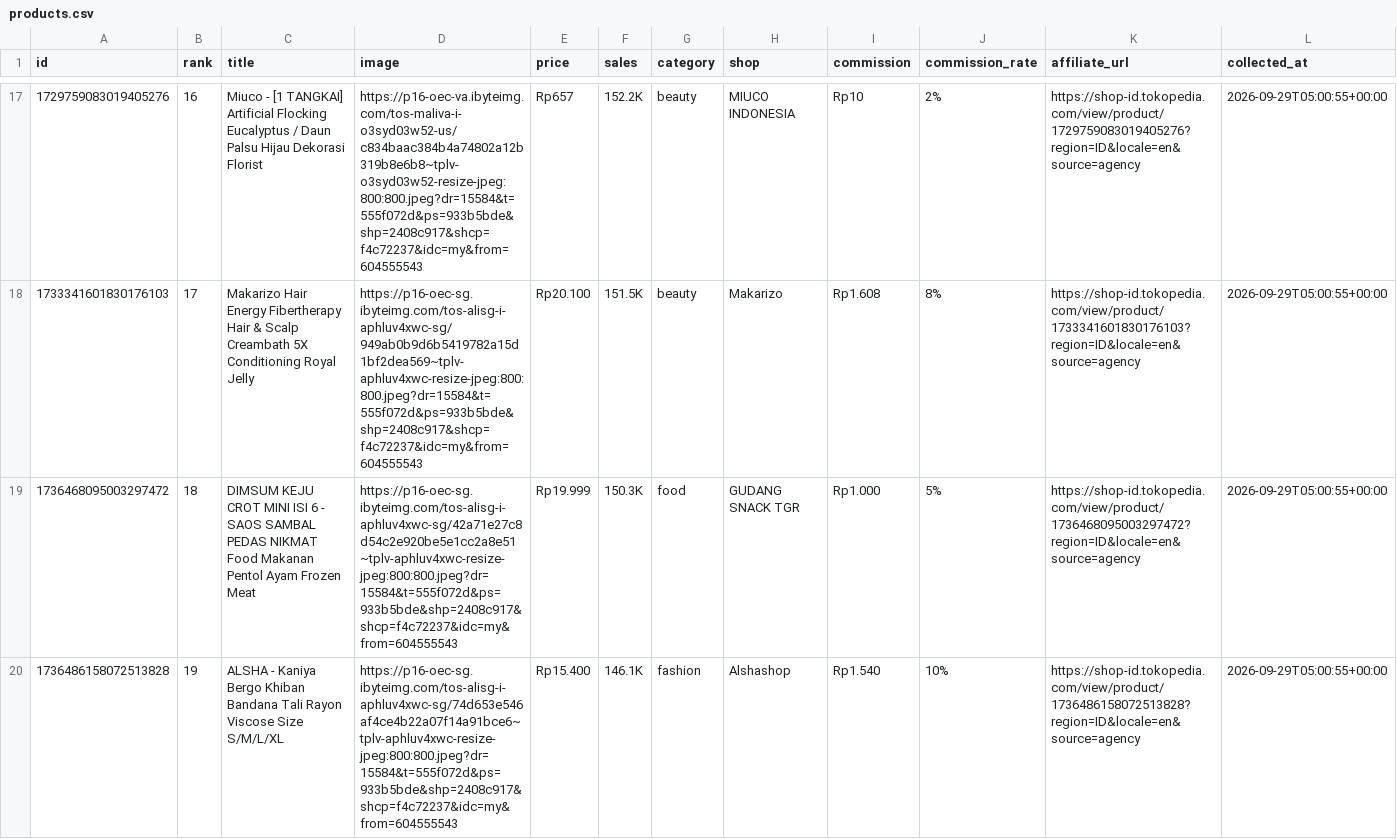
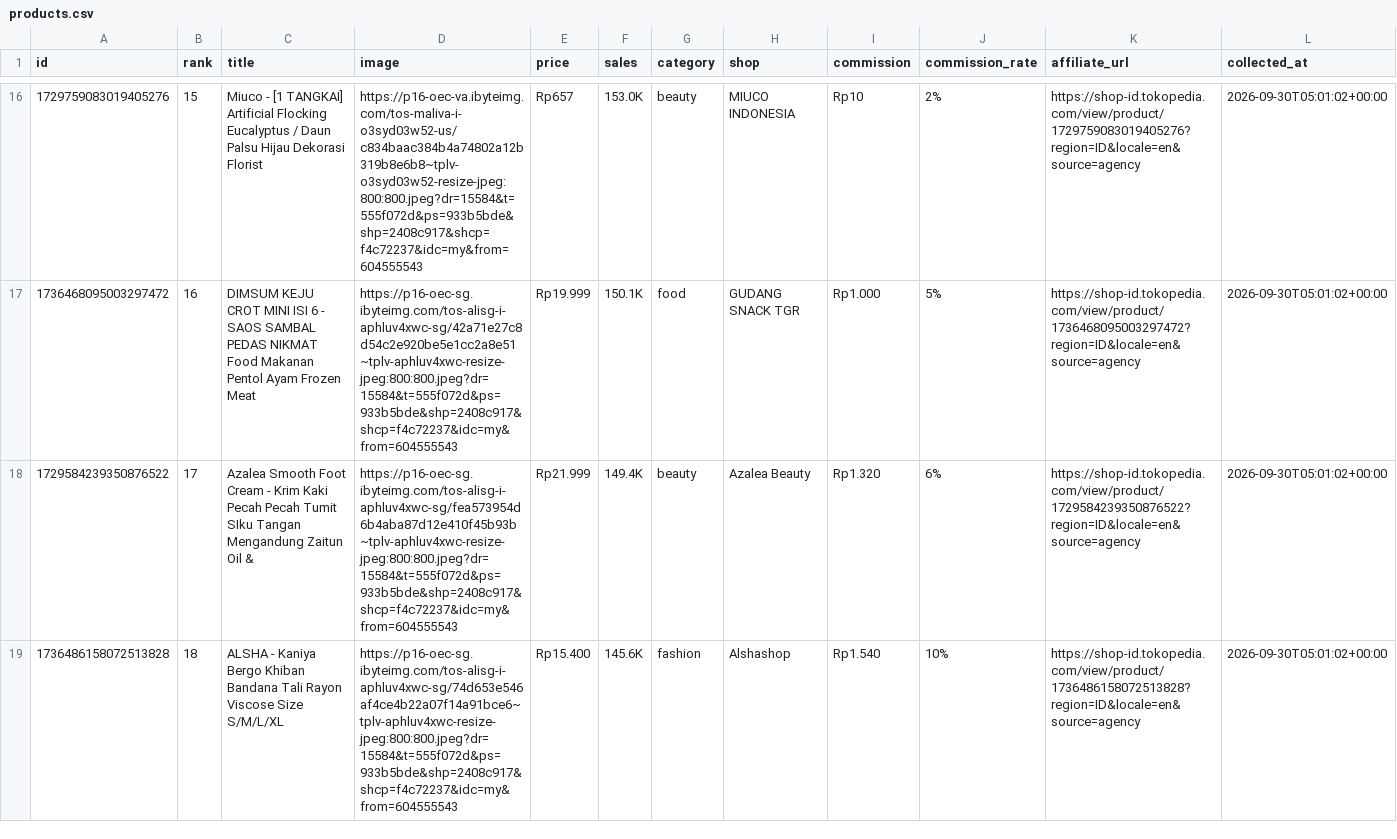
Before and after one commit to junuee-ctrl/lagitren, a CSV file: collector/products.csv, drawn as a sheet; only a part is shown, gaps mark what is left out; the diff covers the shown part only.

Commit message:
produk: perbarui daftar dari panel afiliasi (otomatis)

```diff
--- a/collector/products.csv
+++ b/collector/products.csv
@@ -17,4 +16,4 @@ id,rank,title,image,price,sales,category,shop,commission,commission_rate,affilia
-1729759083019405276,16,Miuco - [1 TANGKAI] Artificial Flocking Eucalyptus / Daun Palsu Hijau Dekorasi Florist,https://p16-oec-va.ibyteimg.com/tos-maliva-i-o3syd03w52-us/c834baac384b4a74802a12b319b8e6b8~tplv-o3syd03w52-resize-jpeg:800:800.jpeg?dr=15584&t=555f072d&ps=933b5bde&shp=2408c917&shcp=f4c72237&idc=my&from=604555543,Rp657,152.2K,beauty,MIUCO INDONESIA,Rp10,2%,https://shop-id.tokopedia.com/view/product/1729759083019405276?region=ID&locale=en&source=agency,2026-09-29T05:00:55+00:00
-1733341601830176103,17,Makarizo Hair Energy Fibertherapy Hair & Scalp Creambath 5X Conditioning Royal Jelly,https://p16-oec-sg.ibyteimg.com/tos-alisg-i-aphluv4xwc-sg/949ab0b9d6b5419782a15d1bf2dea569~tplv-aphluv4xwc-resize-jpeg:800:800.jpeg?dr=15584&t=555f072d&ps=933b5bde&shp=2408c917&shcp=f4c72237&idc=my&from=604555543,Rp20.100,151.5K,beauty,Makarizo,Rp1.608,8%,https://shop-id.tokopedia.com/view/product/1733341601830176103?region=ID&locale=en&source=agency,2026-09-29T05:00:55+00:00
-1736468095003297472,18,DIMSUM KEJU CROT MINI ISI 6 - SAOS SAMBAL PEDAS NIKMAT Food Makanan Pentol Ayam Frozen Meat,https://p16-oec-sg.ibyteimg.com/tos-alisg-i-aphluv4xwc-sg/42a71e27c8d54c2e920be5e1cc2a8e51~tplv-aphluv4xwc-resize-jpeg:800:800.jpeg?dr=15584&t=555f072d&ps=933b5bde&shp=2408c917&shcp=f4c72237&idc=my&from=604555543,Rp19.999,150.3K,food,GUDANG SNACK TGR,Rp1.000,5%,https://shop-id.tokopedia.com/view/product/1736468095003297472?region=ID&locale=en&source=agency,2026-09-29T05:00:55+00:00
-1736486158072513828,19,ALSHA - Kaniya Bergo Khiban Bandana Tali Rayon Viscose Size S/M/L/XL,https://p16-oec-sg.ibyteimg.com/tos-alisg-i-aphluv4xwc-sg/74d653e546af4ce4b22a07f14a91bce6~tplv-aphluv4xwc-resize-jpeg:800:800.jpeg?dr=15584&t=555f072d&ps=933b5bde&shp=2408c917&shcp=f4c72237&idc=my&from=604555543,Rp15.400,146.1K,fashion,Alshashop,Rp1.540,10%,https://shop-id.tokopedia.com/view/product/1736486158072513828?region=ID&locale=en&source=agency,2026-09-29T05:00:55+00:00
+1729759083019405276,15,Miuco - [1 TANGKAI] Artificial Flocking Eucalyptus / Daun Palsu Hijau Dekorasi Florist,https://p16-oec-va.ibyteimg.com/tos-maliva-i-o3syd03w52-us/c834baac384b4a74802a12b319b8e6b8~tplv-o3syd03w52-resize-jpeg:800:800.jpeg?dr=15584&t=555f072d&ps=933b5bde&shp=2408c917&shcp=f4c72237&idc=my&from=604555543,Rp657,153.0K,beauty,MIUCO INDONESIA,Rp10,2%,https://shop-id.tokopedia.com/view/product/1729759083019405276?region=ID&locale=en&source=agency,2026-09-30T05:01:02+00:00
+1736468095003297472,16,DIMSUM KEJU CROT MINI ISI 6 - SAOS SAMBAL PEDAS NIKMAT Food Makanan Pentol Ayam Frozen Meat,https://p16-oec-sg.ibyteimg.com/tos-alisg-i-aphluv4xwc-sg/42a71e27c8d54c2e920be5e1cc2a8e51~tplv-aphluv4xwc-resize-jpeg:800:800.jpeg?dr=15584&t=555f072d&ps=933b5bde&shp=2408c917&shcp=f4c72237&idc=my&from=604555543,Rp19.999,150.1K,food,GUDANG SNACK TGR,Rp1.000,5%,https://shop-id.tokopedia.com/view/product/1736468095003297472?region=ID&locale=en&source=agency,2026-09-30T05:01:02+00:00
+1729584239350876522,17,Azalea Smooth Foot Cream - Krim Kaki Pecah Pecah Tumit SIku Tangan Mengandung Zaitun Oil &,https://p16-oec-sg.ibyteimg.com/tos-alisg-i-aphluv4xwc-sg/fea573954d6b4aba87d12e410f45b93b~tplv-aphluv4xwc-resize-jpeg:800:800.jpeg?dr=15584&t=555f072d&ps=933b5bde&shp=2408c917&shcp=f4c72237&idc=my&from=604555543,Rp21.999,149.4K,beauty,Azalea Beauty,Rp1.320,6%,https://shop-id.tokopedia.com/view/product/1729584239350876522?region=ID&locale=en&source=agency,2026-09-30T05:01:02+00:00
+1736486158072513828,18,ALSHA - Kaniya Bergo Khiban Bandana Tali Rayon Viscose Size S/M/L/XL,https://p16-oec-sg.ibyteimg.com/tos-alisg-i-aphluv4xwc-sg/74d653e546af4ce4b22a07f14a91bce6~tplv-aphluv4xwc-resize-jpeg:800:800.jpeg?dr=15584&t=555f072d&ps=933b5bde&shp=2408c917&shcp=f4c72237&idc=my&from=604555543,Rp15.400,145.6K,fashion,Alshashop,Rp1.540,10%,https://shop-id.tokopedia.com/view/product/1736486158072513828?region=ID&locale=en&source=agency,2026-09-30T05:01:02+00:00
```
Also changed, not shown: 3 added rows, 4 removed rows and 30 edited cells elsewhere in this file.
